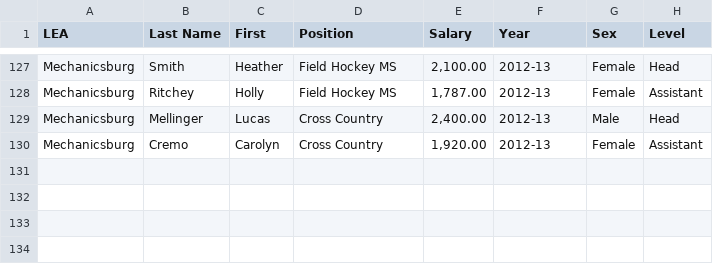
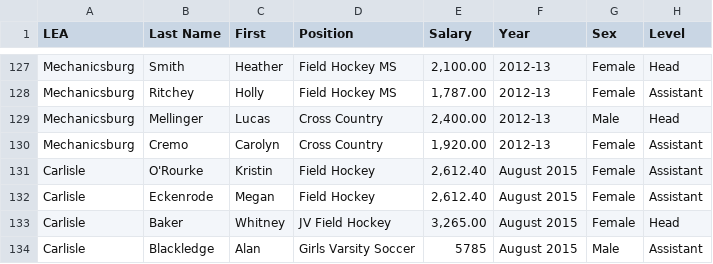
Before and after one commit to bac3917/Cauldron, a CSV file: Coach_Salary_Summary_v3.csv, drawn as a sheet; only a part is shown, gaps mark what is left out; the diff names each change by its address in the sheet, - before the commit and + after, or states it on an @@ line.

Commit message:
Update Coach_Salary_Summary_v3.csv

```diff
--- a/Coach_Salary_Summary_v3.csv
+++ b/Coach_Salary_Summary_v3.csv
+row 131: Carlisle | O'Rourke | Kristin | Field Hockey | 2,612.40 | August 2015 | Female | Assistant
+row 132: Carlisle | Eckenrode | Megan | Field Hockey | 2,612.40 | August 2015 | Female | Assistant
+row 133: Carlisle | Baker | Whitney | JV Field Hockey | 3,265.00 | August 2015 | Female | Head
+row 134: Carlisle | Blackledge | Alan | Girls Varsity Soccer | 5785 | August 2015 | Male | Assistant
```
